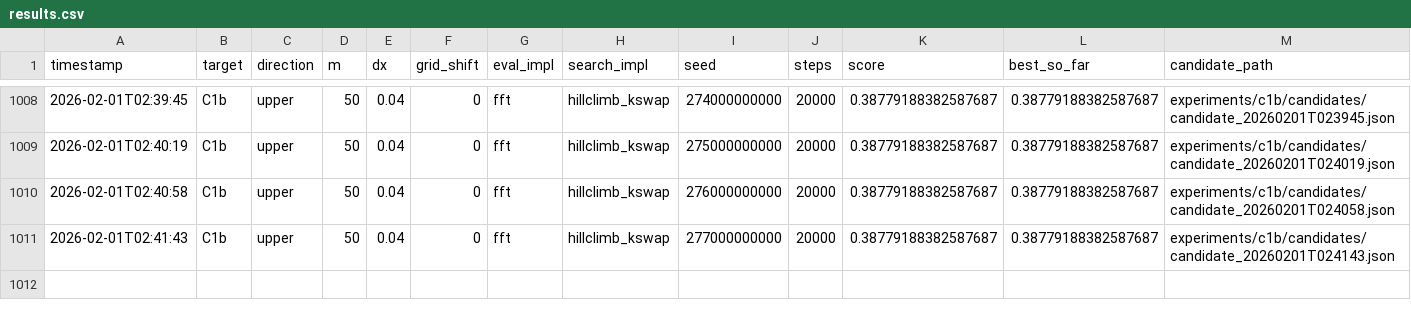
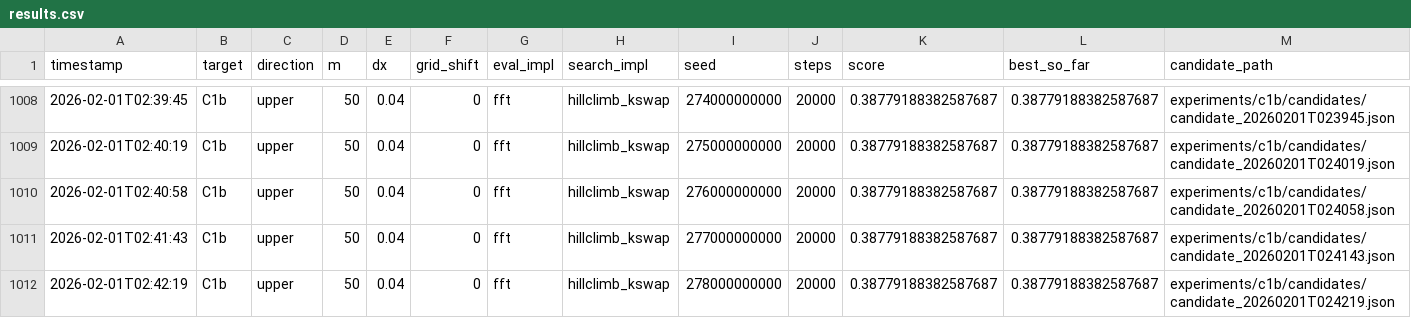
Before and after one commit to sebastian-griego/opt, a CSV file: results.csv, drawn as a sheet; only a part is shown, gaps mark what is left out; rows hold the shown columns only; the diff names each change by its address in the sheet, - before the commit and + after, or states it on an @@ line.

Commit message:
iter: kswap k7 seed 278e9

```diff
--- a/results.csv
+++ b/results.csv
+row 1012: 2026-02-01T02:42:19 | C1b | upper | 50 | 0.04 | 0 | fft | hillclimb_kswap | 278000000000 | 20000 | 0.38779188382587687 | 0.38779188382587687 | experiments/c1b/candidates/candidate_20260201T024219.json
```
Also changed, not shown: 3 other files.
